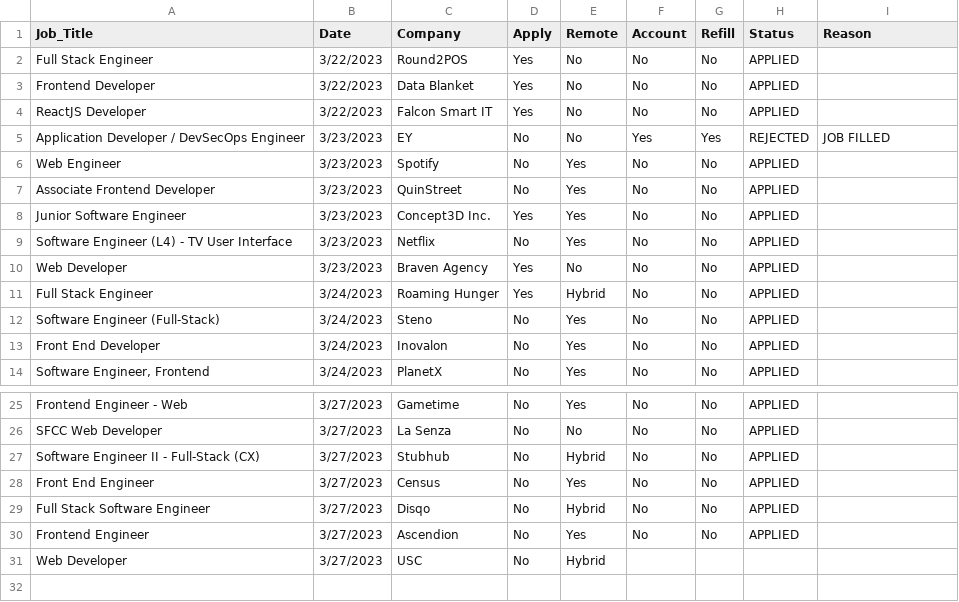
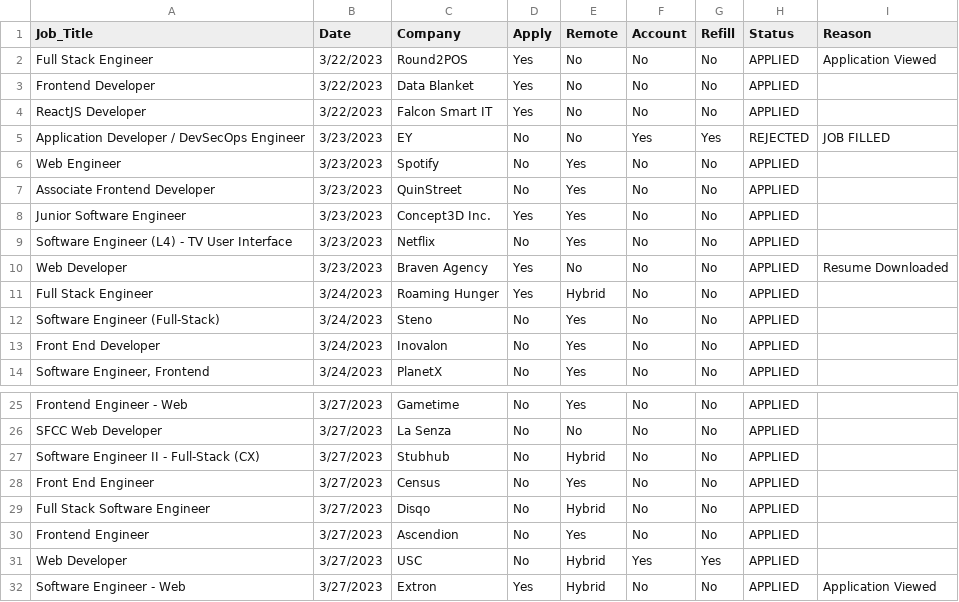
Before and after one commit to jpatterson933/job-search-chronicles, a CSV file: src/data/job_search_csv.csv, drawn as a sheet; only a part is shown, gaps mark what is left out.

```diff
--- a/src/data/job_search_csv.csv
+++ b/src/data/job_search_csv.csv
@@ -1,3 +1,3 @@
 Job_Title,Date,Company,Apply,Remote,Account,Refill,Status,Reason
-Full Stack Engineer,3/22/2023,Round2POS,Yes,No,No,No,APPLIED,
+Full Stack Engineer,3/22/2023,Round2POS,Yes,No,No,No,APPLIED,Application Viewed
 Frontend Developer,3/22/2023,Data Blanket,Yes,No,No,No,APPLIED,
@@ -9,3 +9,3 @@ Junior Software Engineer,3/23/2023,Concept3D Inc.,Yes,Yes,No,No,APPLIED,
 Software Engineer (L4) - TV User Interface,3/23/2023,Netflix,No,Yes,No,No,APPLIED,
-Web Developer,3/23/2023,Braven Agency,Yes,No,No,No,APPLIED,
+Web Developer,3/23/2023,Braven Agency,Yes,No,No,No,APPLIED,Resume Downloaded
 Full Stack Engineer,3/24/2023,Roaming Hunger,Yes,Hybrid,No,No,APPLIED,
@@ -30,2 +30,3 @@ Full Stack Software Engineer,3/27/2023,Disqo,No,Hybrid,No,No,APPLIED,
 Frontend Engineer,3/27/2023,Ascendion,No,Yes,No,No,APPLIED,
-Web Developer,3/27/2023,USC,No,Hybrid,,,,
+Web Developer,3/27/2023,USC,No,Hybrid,Yes,Yes,APPLIED,
+Software Engineer - Web,3/27/2023,Extron,Yes,Hybrid,No,No,APPLIED,Application Viewed
```
Also changed, not shown: 1 other file.
